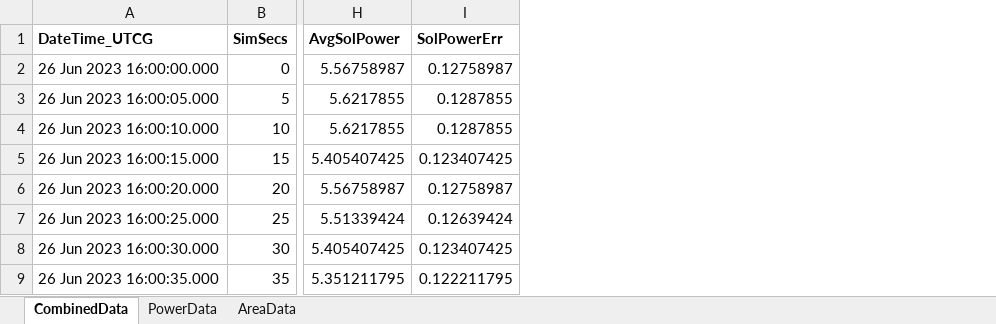
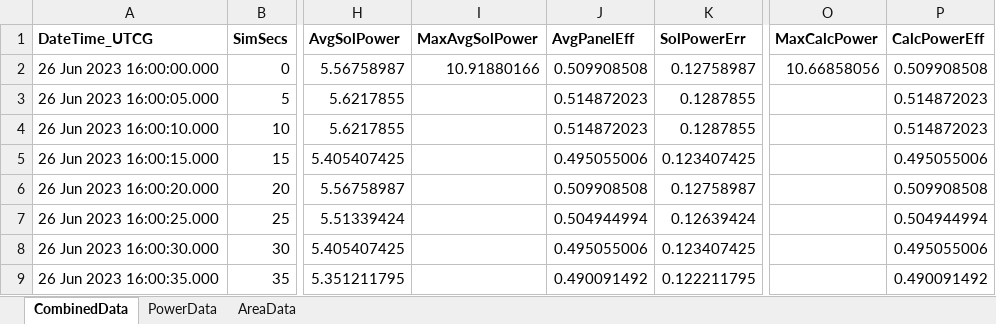
Before and after one commit to hransom528/StarInternship, an Excel workbook: ElectricalSim/ElectricalSolarData.xlsx, sheet CombinedData, drawn as a sheet; only a part is shown, gaps mark what is left out; values as stored, in another font and other column widths than the file's, no borders; the diff names each change by its address in the sheet, - before the commit and + after, or states it on an @@ line.

Commit message:
Updated ElectricalSolarData spreadsheet with further analysis

```diff
--- a/ElectricalSim/ElectricalSolarData.xlsx (sheet CombinedData)
+++ b/ElectricalSim/ElectricalSolarData.xlsx (sheet CombinedData)
+column I (MaxAvgSolPower), row 2: 10.91880166
+column J (AvgPanelEff), rows 2-9: 0.509908508 | 0.514872023 | 0.514872023 | 0.495055006 | 0.509908508 | 0.504944994 | 0.495055006 | 0.490091492
+column O (MaxCalcPower), row 2: 10.66858056
+column P (CalcPowerEff), rows 2-9: 0.509908508 | 0.514872023 | 0.514872023 | 0.495055006 | 0.509908508 | 0.504944994 | 0.495055006 | 0.490091492
```
Also changed, not shown: formulas that keep their value, 2 other files.
